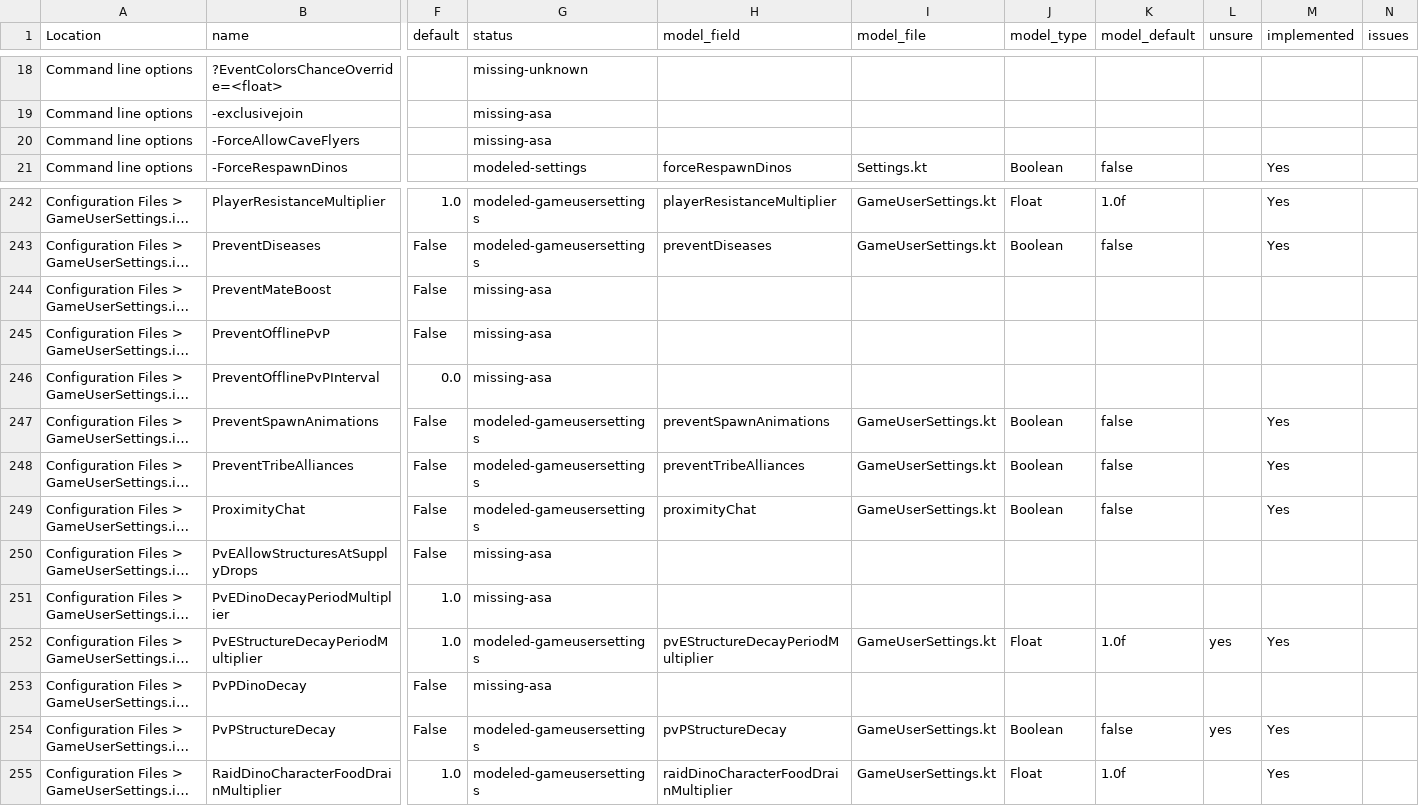
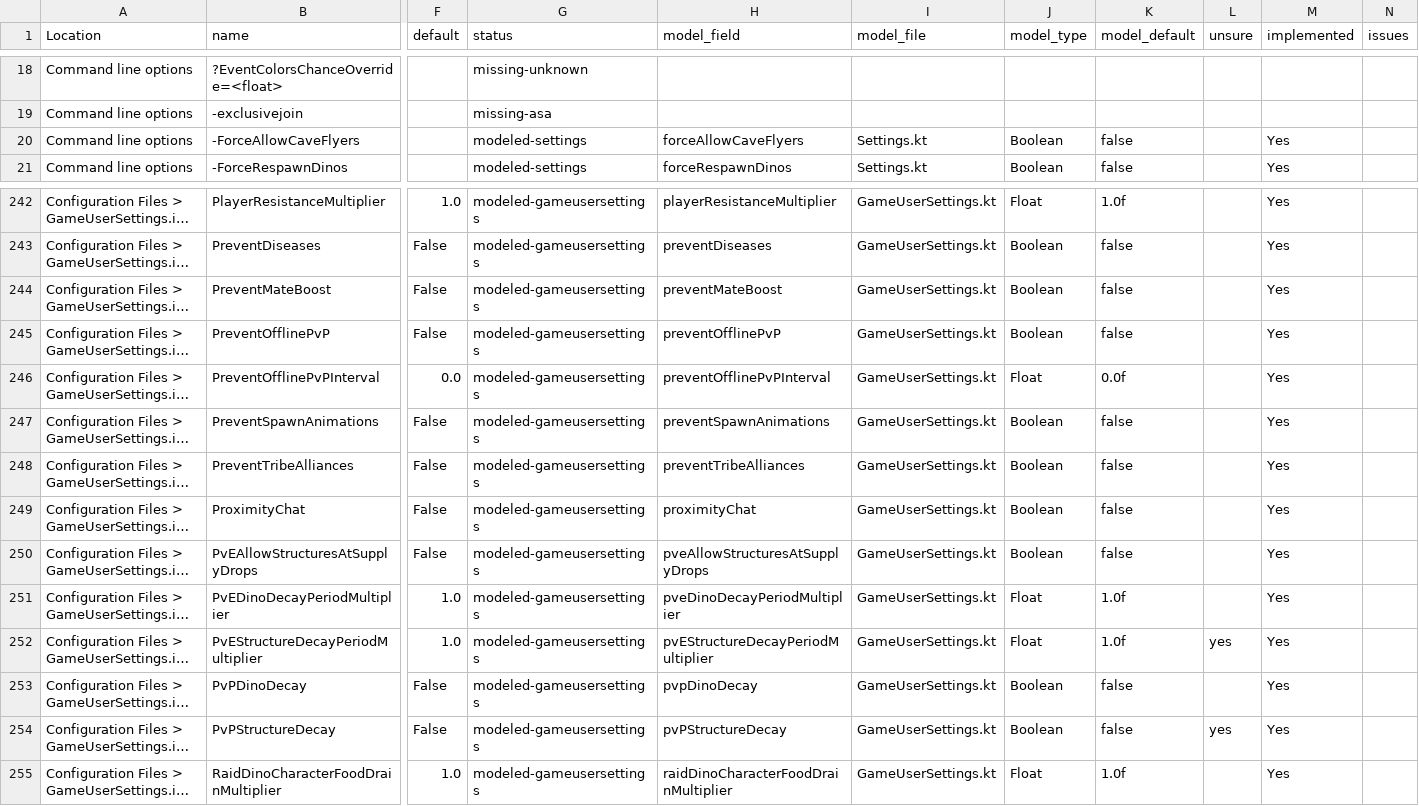
Before and after one commit to JensvandeWiel/ArkAscendedServerManager, a CSV file: docs/option-audit.csv, drawn as a sheet; only a part is shown, gaps mark what is left out; long unchanged cells end in …; the diff covers the shown part only; the diff names each change by its address in the sheet, - before the commit and + after, or states it on an @@ line.

Commit message:
chore(data): mark Rules P0/P1 options implemented

```diff
--- a/docs/option-audit.csv
+++ b/docs/option-audit.csv
-G20 (status): missing-asa
+G20 (status): modeled-settings
-H20 (model_field): (empty)
+H20 (model_field): forceAllowCaveFlyers
-I20 (model_file): (empty)
+I20 (model_file): Settings.kt
-J20 (model_type): (empty)
+J20 (model_type): Boolean
-K20 (model_default): (empty)
+K20 (model_default): false
-M20 (implemented): (empty)
+M20 (implemented): Yes
-G244:G246 (status): missing-asa
+G244:G246 (status): modeled-gameusersettings
-H244 (model_field): (empty)
+H244 (model_field): preventMateBoost
-I244:I246 (model_file): (empty)
+I244:I246 (model_file): GameUserSettings.kt
-J244:J245 (model_type): (empty)
+J244:J245 (model_type): Boolean
-K244:K245 (model_default): (empty)
+K244:K245 (model_default): false
-M244:M246 (implemented): (empty)
+M244:M246 (implemented): Yes
-H245 (model_field): (empty)
+H245 (model_field): preventOfflinePvP
-H246 (model_field): (empty)
+H246 (model_field): preventOfflinePvPInterval
-J246 (model_type): (empty)
+J246 (model_type): Float
-K246 (model_default): (empty)
+K246 (model_default): 0.0f
-G250:G251 (status): missing-asa
+G250:G251 (status): modeled-gameusersettings
-H250 (model_field): (empty)
+H250 (model_field): pveAllowStructuresAtSupplyDrops
-I250:I251 (model_file): (empty)
+I250:I251 (model_file): GameUserSettings.kt
-J250 (model_type): (empty)
+J250 (model_type): Boolean
-K250 (model_default): (empty)
+K250 (model_default): false
-M250:M251 (implemented): (empty)
+M250:M251 (implemented): Yes
-H251 (model_field): (empty)
+H251 (model_field): pveDinoDecayPeriodMultiplier
-J251 (model_type): (empty)
+J251 (model_type): Float
-K251 (model_default): (empty)
+K251 (model_default): 1.0f
-G253 (status): missing-asa
+G253 (status): modeled-gameusersettings
-H253 (model_field): (empty)
+H253 (model_field): pvpDinoDecay
-I253 (model_file): (empty)
+I253 (model_file): GameUserSettings.kt
-J253 (model_type): (empty)
+J253 (model_type): Boolean
-K253 (model_default): (empty)
+K253 (model_default): false
-M253 (implemented): (empty)
+M253 (implemented): Yes
```
Also changed, not shown: 65 edited cells elsewhere in this file, ArkServerOptions.csv, 1 other file.
